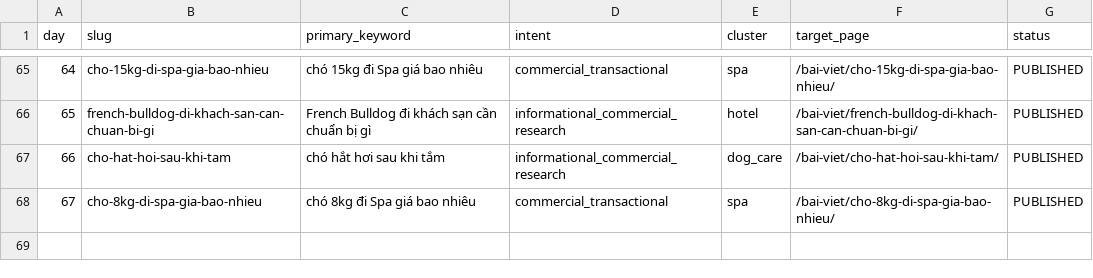
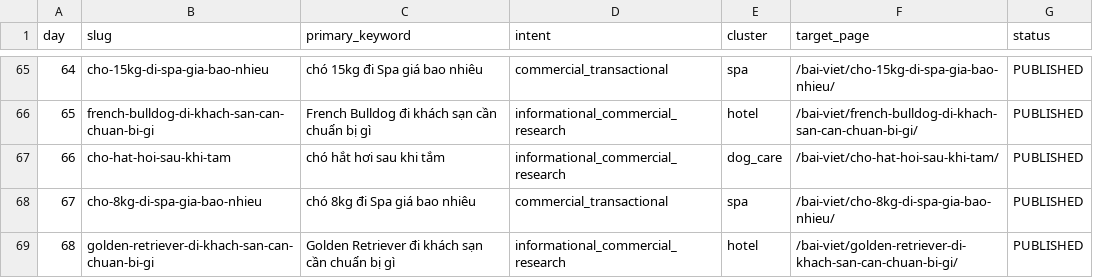
Before and after one commit to capquangfptminhlh/mimi, a CSV file: .website-os/evidence/seo-content-calendar-30d.csv, drawn as a sheet; only a part is shown, gaps mark what is left out; the diff names each change by its address in the sheet, - before the commit and + after, or states it on an @@ line.

Commit message:
seo: add day 68 Golden Retriever hotel topic

```diff
--- a/.website-os/evidence/seo-content-calendar-30d.csv
+++ b/.website-os/evidence/seo-content-calendar-30d.csv
+row 69: 68 | golden-retriever-di-khach-san-can-chuan-bi-gi | Golden Retriever đi khách sạn cần chuẩn bị gì | informational_commercial_research | hotel | /bai-viet/golden-retriever-di-khach-san-can-chuan-bi-gi/ | PUBLISHED
```
